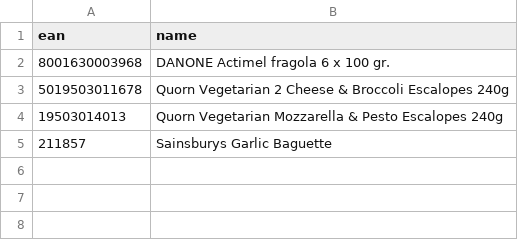
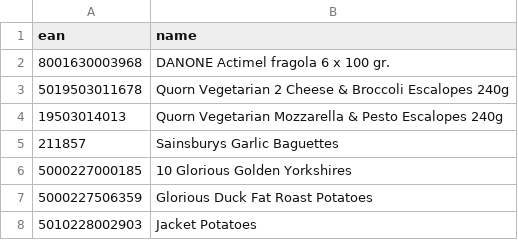
Before and after one commit to casep/upc_api, a CSV file: data/upc_corpus.csv, drawn as a sheet.

```diff
--- a/data/upc_corpus.csv
+++ b/data/upc_corpus.csv
@@ -4,2 +4,5 @@ ean,name
 19503014013,"Quorn Vegetarian Mozzarella & Pesto Escalopes 240g"
-211857, "Sainsburys Garlic Baguette"
+211857, "Sainsburys Garlic Baguettes"
+5000227000185,"10 Glorious Golden Yorkshires"
+5000227506359,"Glorious Duck Fat Roast Potatoes"
+5010228002903,"Jacket Potatoes"
```
Also changed, not shown: 1 other file.
